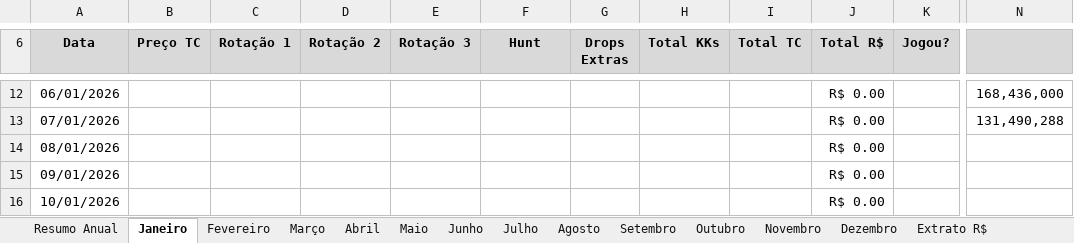
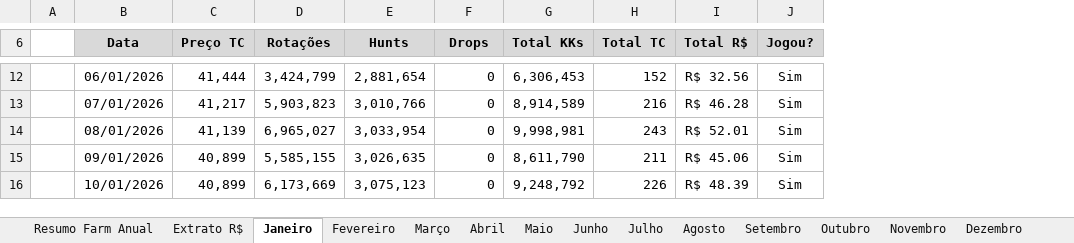
Before and after one commit to joaovrs16/tibia-economic-analysis, an Excel workbook: Valor mensal Tibia - 2026.xlsx, sheet Janeiro, drawn as a sheet; only a part is shown, gaps mark what is left out; values as stored, in another font and other column widths than the file's, no borders; charts and pictures and conditional formats not drawn; removed rows and columns are numbered as before the commit, all else as after; the diff covers the shown part only; the diff names each change by its address in the sheet, - before the commit and + after, or states it on an @@ line.

```diff
--- a/Valor mensal Tibia - 2026.xlsx (sheet Janeiro)
+++ b/Valor mensal Tibia - 2026.xlsx (sheet Janeiro)
-sheet tab: Resumo Anual
+sheet tab: Resumo Farm Anual
@@ sheet tab order changed: Resumo Farm Anual | Extrato R$ | Janeiro | Fevereiro | Março | Abril | Maio | Junho | Julho | Agosto | Setembro | Outubro | Novembro | Dezembro @@
+column A, empty
-column C (Rotação 1), empty
-column D (Rotação 2), empty
-column E (Rotação 3), empty
+column D (Rotações), rows 12-16: 3,424,799 | 5,903,823 | 6,965,027 | 5,585,155 | 6,173,669
-column N, rows 12-13: 168,436,000 | 131,490,288
-E6: Hunt
+E6: Hunts
-F6: Drops Extras
+F6: Drops
-C12 (Preço TC): (empty)
+C12 (Preço TC): 41,444
-E12 (Hunts): (empty)
+E12 (Hunts): 2,881,654
-F12:F16 (Drops): (empty)
+F12:F16 (Drops): 0
-G12 (Total KKs): (empty)
+G12 (Total KKs): 6,306,453
-H12 (Total TC): (empty)
+H12 (Total TC): 152
-I12 (Total R$): R$ 0.00
+I12 (Total R$): R$ 32.56
-J12:J16 (Jogou?): (empty)
+J12:J16 (Jogou?): Sim
-C13 (Preço TC): (empty)
+C13 (Preço TC): 41,217
-E13 (Hunts): (empty)
+E13 (Hunts): 3,010,766
-G13 (Total KKs): (empty)
+G13 (Total KKs): 8,914,589
-H13 (Total TC): (empty)
+H13 (Total TC): 216
-I13 (Total R$): R$ 0.00
+I13 (Total R$): R$ 46.28
-C14 (Preço TC): (empty)
+C14 (Preço TC): 41,139
-E14 (Hunts): (empty)
+E14 (Hunts): 3,033,954
-G14 (Total KKs): (empty)
+G14 (Total KKs): 9,998,981
-H14 (Total TC): (empty)
+H14 (Total TC): 243
-I14 (Total R$): R$ 0.00
+I14 (Total R$): R$ 52.01
-C15:C16 (Preço TC): (empty)
+C15:C16 (Preço TC): 40,899
-E15 (Hunts): (empty)
+E15 (Hunts): 3,026,635
-G15 (Total KKs): (empty)
+G15 (Total KKs): 8,611,790
-H15 (Total TC): (empty)
+H15 (Total TC): 211
-I15 (Total R$): R$ 0.00
+I15 (Total R$): R$ 45.06
-E16 (Hunts): (empty)
+E16 (Hunts): 3,075,123
-G16 (Total KKs): (empty)
+G16 (Total KKs): 9,248,792
-H16 (Total TC): (empty)
+H16 (Total TC): 226
-I16 (Total R$): R$ 0.00
+I16 (Total R$): R$ 48.39
```
Also changed, not shown: 3 added rows, 3 removed rows, 4 added columns, 8 removed columns, 32 edited cells and cell formats elsewhere in this sheet, sheet Extrato R$, sheet Resumo Farm Anual, sheet Fevereiro, sheet Abril, sheet Junho, sheet Setembro, 7 more sheets, formulas that keep their value, hidden cells.
